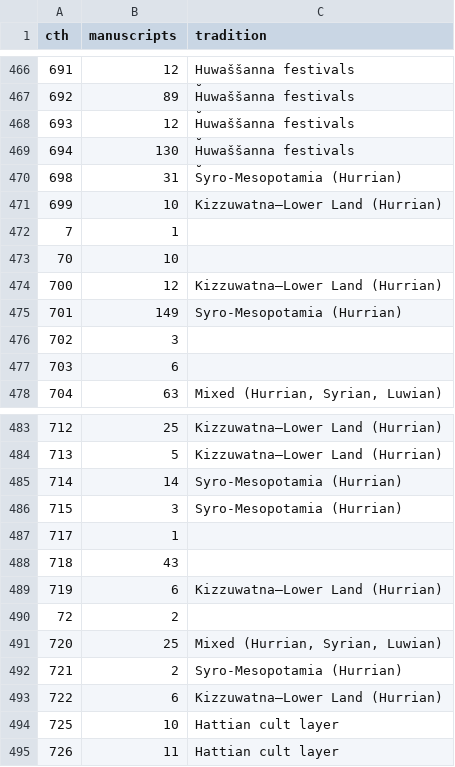
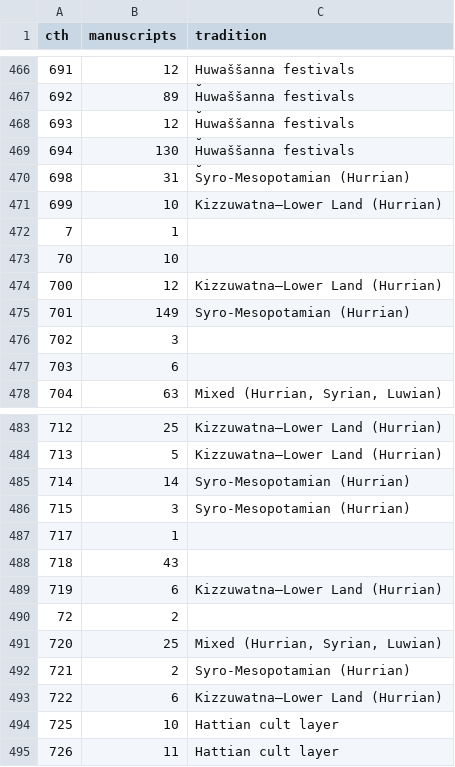
Before and after one commit to shaigordin/measuring-scribal-literacy, a CSV file: orphans/release/compositions.csv, drawn as a sheet; only a part is shown, gaps mark what is left out.

```diff
--- a/orphans/release/compositions.csv
+++ b/orphans/release/compositions.csv
@@ -469,3 +469,3 @@ cth,manuscripts,tradition
 694,130,Ḫuwaššanna festivals
-698,31,Syro-Mesopotamia (Hurrian)
+698,31,Syro-Mesopotamian (Hurrian)
 699,10,Kizzuwatna–Lower Land (Hurrian)
@@ -474,3 +474,3 @@ cth,manuscripts,tradition
 700,12,Kizzuwatna–Lower Land (Hurrian)
-701,149,Syro-Mesopotamia (Hurrian)
+701,149,Syro-Mesopotamian (Hurrian)
 702,3,
@@ -484,4 +484,4 @@ cth,manuscripts,tradition
 713,5,Kizzuwatna–Lower Land (Hurrian)
-714,14,Syro-Mesopotamia (Hurrian)
-715,3,Syro-Mesopotamia (Hurrian)
+714,14,Syro-Mesopotamian (Hurrian)
+715,3,Syro-Mesopotamian (Hurrian)
 717,1,
@@ -491,3 +491,3 @@ cth,manuscripts,tradition
 720,25,"Mixed (Hurrian, Syrian, Luwian)"
-721,2,Syro-Mesopotamia (Hurrian)
+721,2,Syro-Mesopotamian (Hurrian)
 722,6,Kizzuwatna–Lower Land (Hurrian)
```
Also changed, not shown: orphans/release/review_sample.csv, orphans/release/traditions.csv, 7 other files.
